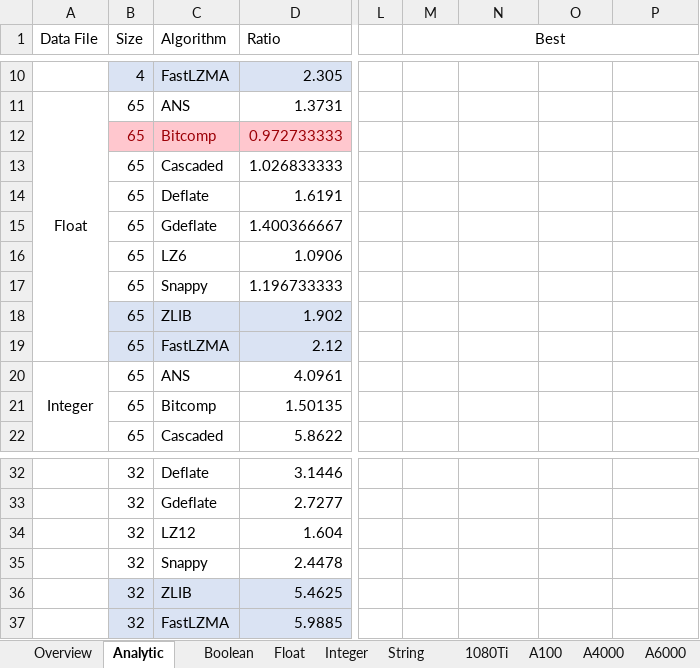
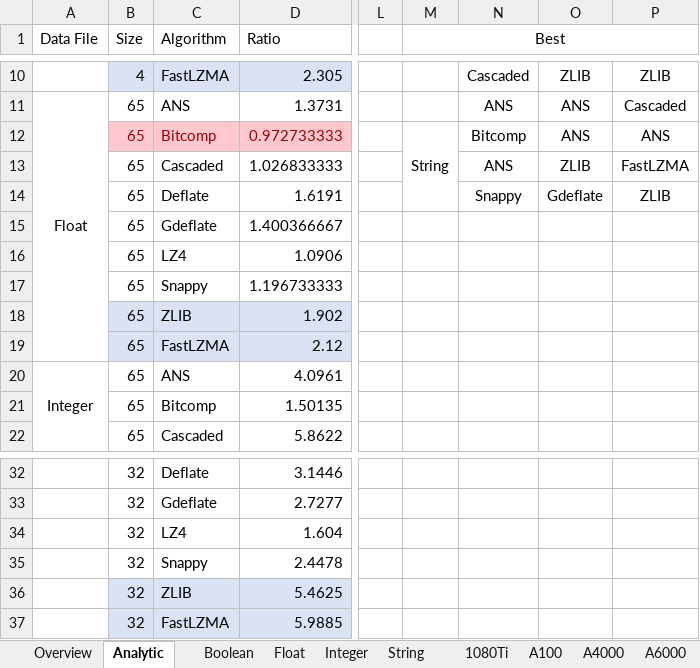
Before and after one commit to AndreiArdei/NVCOMP_CompressionBenchmarks, an Excel workbook: GPU_All_Data.xlsx, sheet Analytic, drawn as a sheet; only a part is shown, gaps mark what is left out; values as stored, in another font and other column widths than the file's, no borders; conditional formats not drawn; 2 other sheets too large or unreadable and not compared; the diff covers the shown part only; the diff names each change by its address in the sheet, - before the commit and + after, or states it on an @@ line.

Commit message:
Added second and third best algorithms

```diff
--- a/GPU_All_Data.xlsx (sheet Analytic)
+++ b/GPU_All_Data.xlsx (sheet Analytic)
-N10: (empty)
+N10: Cascaded
-O10: (empty)
+O10: ZLIB
-P10: (empty)
+P10: ZLIB
-N11: (empty)
+N11: ANS
-O11:O12: (empty)
+O11:O12: ANS
-P11: (empty)
+P11: Cascaded
-M12 (Best): (empty)
+M12 (Best): String
+M12:M14 merged
-N12: (empty)
+N12: Bitcomp
-P12: (empty)
+P12: ANS
-N13: (empty)
+N13: ANS
-O13: (empty)
+O13: ZLIB
-P13: (empty)
+P13: FastLZMA
-N14: (empty)
+N14: Snappy
-O14: (empty)
+O14: Gdeflate
-P14: (empty)
+P14: ZLIB
-C16 (Algorithm): LZ6
+C16 (Algorithm): LZ4
-C34 (Algorithm): LZ12
+C34 (Algorithm): LZ4
```
Also changed, not shown: 24 edited cells, cell formats and merged cells elsewhere in this sheet, formulas that keep their value.
